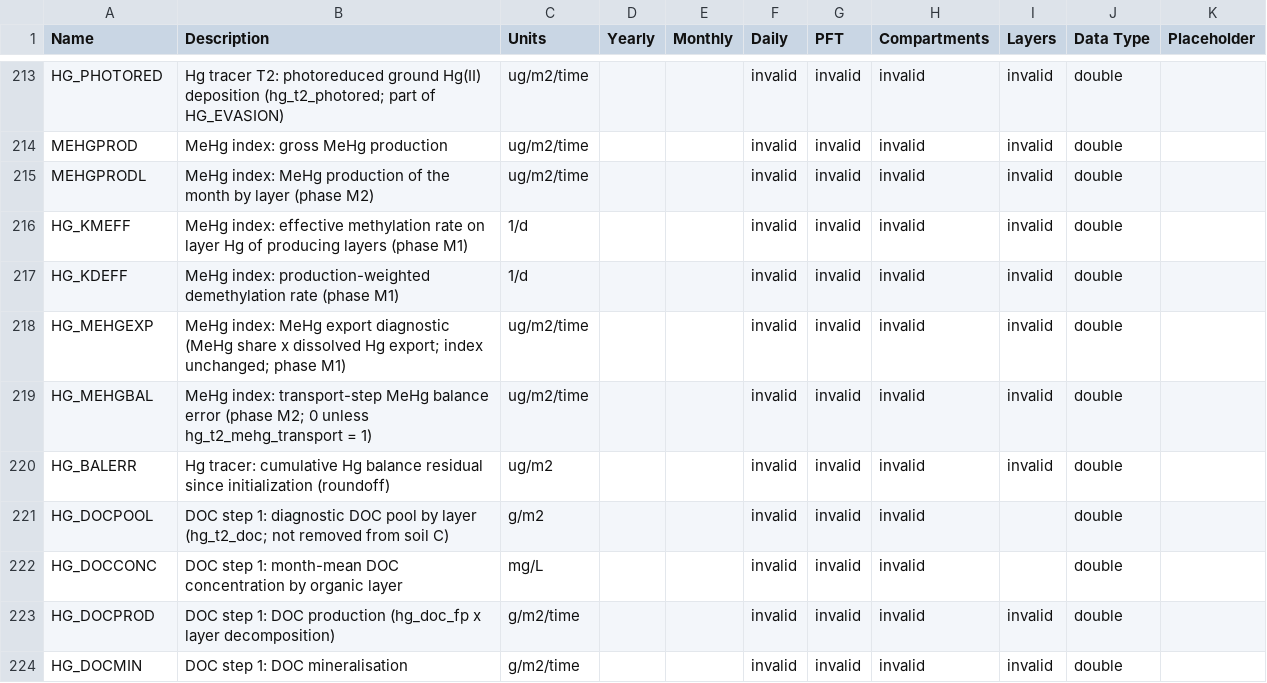
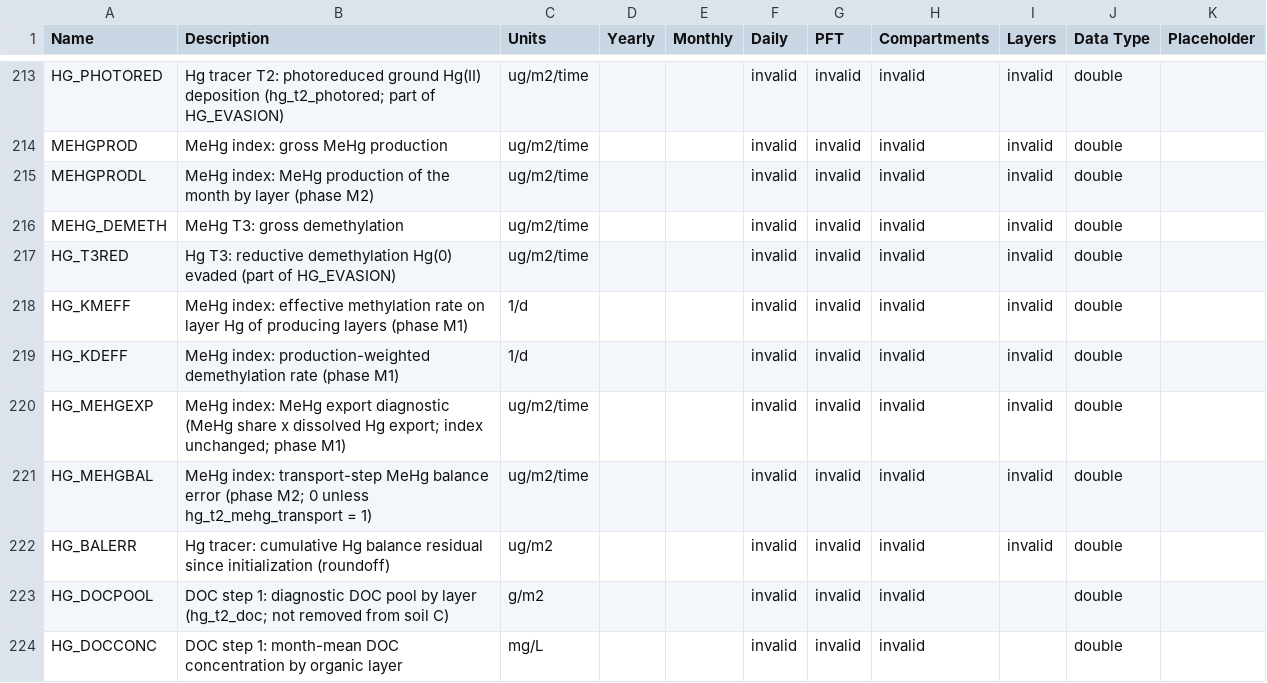
Before and after one commit to Elchin/dvm-dos-tem, a CSV file: config/output_spec.csv, drawn as a sheet; only a part is shown, gaps mark what is left out; the shorter side is filled out with more unchanged rows; the diff names each change by its address in the sheet, - before the commit and + after, or states it on an @@ line.

```diff
--- a/config/output_spec.csv
+++ b/config/output_spec.csv
+row 216: MEHG_DEMETH | MeHg T3: gross demethylation | ug/m2/time |  |  | invalid | invalid | invalid | invalid | double
+row 217: HG_T3RED | Hg T3: reductive demethylation Hg(0) evaded (part of HG_EVASION) | ug/m2/time |  |  | invalid | invalid | invalid | invalid | double
```
Also changed, not shown: 8 other files.
